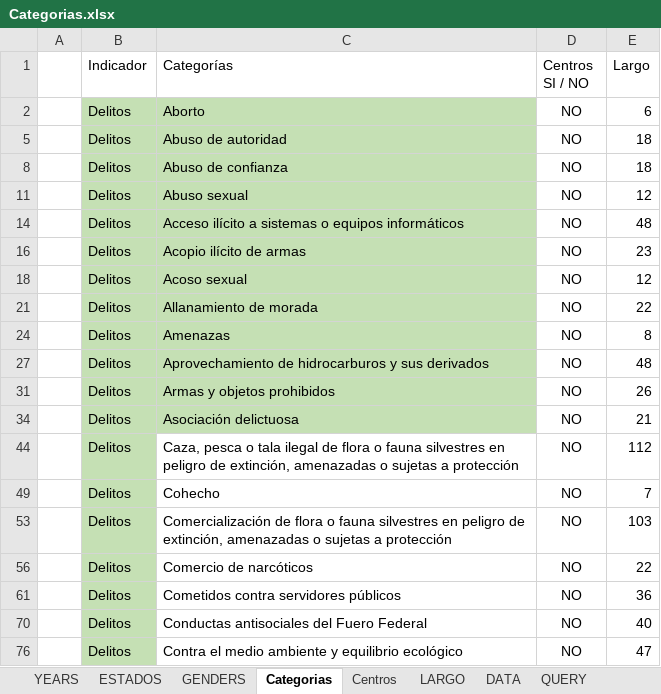
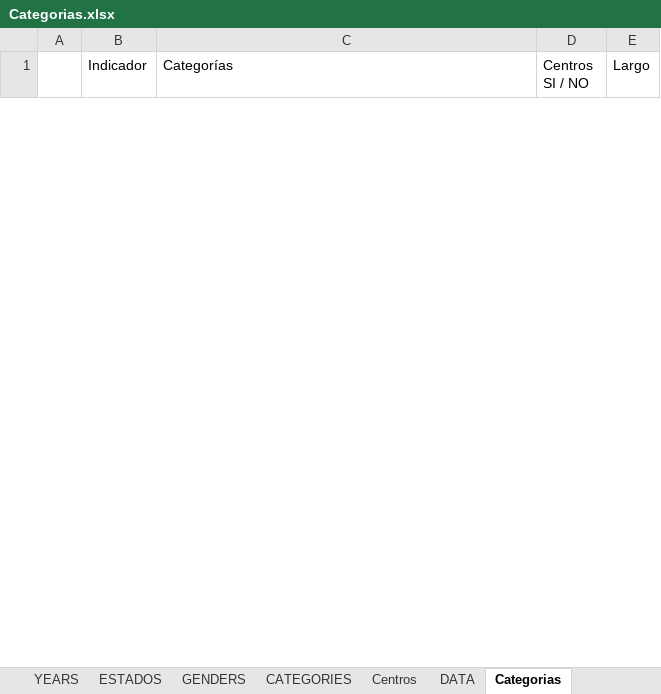
Before and after one commit to MIGUEL-TGH/redim_frontend, an Excel workbook: data/Categorias.xlsx, sheet Categorias, drawn as a sheet; only a part is shown; values as stored, in another font and other column widths than the file's, no borders; table styles not drawn; removed rows and columns are numbered as before the commit, all else as after; the diff covers the shown part only; the diff names each change by its address in the sheet, - before the commit and + after, or states it on an @@ line.

```diff
--- a/data/Categorias.xlsx (sheet Categorias)
+++ b/data/Categorias.xlsx (sheet Categorias)
-sheet tab: LARGO
-sheet tab: QUERY
+sheet tab: CATEGORIES
@@ sheet tab order changed: YEARS | ESTADOS | GENDERS | CATEGORIES | Centros | DATA | Categorias @@
@@ row 2 hidden:  | Delitos | Aborto | NO | 6 @@
@@ row 5 hidden:  | Delitos | Abuso de autoridad | NO | 18 @@
@@ row 8 hidden:  | Delitos | Abuso de confianza | NO | 18 @@
@@ row 11 hidden:  | Delitos | Abuso sexual | NO | 12 @@
@@ row 14 hidden:  | Delitos | Acceso ilícito a sistemas o equipos informáticos | NO | 48 @@
@@ row 16 hidden:  | Delitos | Acopio ilícito de armas | NO | 23 @@
@@ row 18 hidden:  | Delitos | Acoso sexual | NO | 12 @@
@@ row 21 hidden:  | Delitos | Allanamiento de morada | NO | 22 @@
@@ row 24 hidden:  | Delitos | Amenazas | NO | 8 @@
@@ row 27 hidden:  | Delitos | Aprovechamiento de hidrocarburos y sus derivados | NO | 48 @@
@@ row 31 hidden:  | Delitos | Armas y objetos prohibidos | NO | 26 @@
@@ row 34 hidden:  | Delitos | Asociación delictuosa | NO | 21 @@
@@ row 44 hidden:  | Delitos | Caza, pesca o tala ilegal de flora o fauna silvestres en peligro de extinción, amenazadas o sujetas a protección | NO | 112 @@
@@ row 49 hidden:  | Delitos | Cohecho | NO | 7 @@
@@ row 53 hidden:  | Delitos | Comercialización de flora o fauna silvestres en peligro de extinción, amenazadas o sujetas a protección | NO | 103 @@
@@ row 56 hidden:  | Delitos | Comercio de narcóticos | NO | 22 @@
@@ row 61 hidden:  | Delitos | Cometidos contra servidores públicos | NO | 36 @@
@@ row 70 hidden:  | Delitos | Conductas antisociales del Fuero Federal | NO | 40 @@
@@ row 76 hidden:  | Delitos | Contra el medio ambiente y equilibrio ecológico | NO | 47 @@
```
Also changed, not shown: 296 hidden or unhidden rows elsewhere in this sheet, sheet Centros, sheet DATA, sheet ESTADOS, other sheet tabs, 6 other files.
